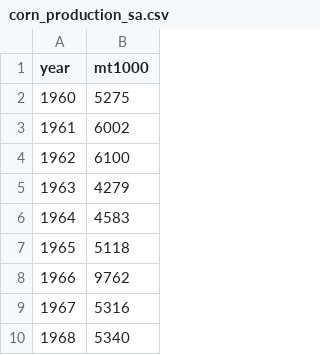
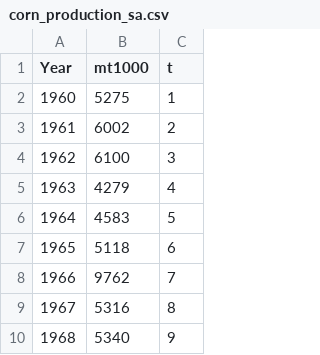
Before and after one commit to Castlezxc/model, a CSV file: agric_data/corn_production_sa.csv, drawn as a sheet; only a part is shown; the diff names each change by its address in the sheet, - before the commit and + after, or states it on an @@ line.

Commit message:
SAS codes and adding time to gdp and agdp data

```diff
--- a/agric_data/corn_production_sa.csv
+++ b/agric_data/corn_production_sa.csv
+column C (t), rows 2-10: 1 | 2 | 3 | 4 | 5 | 6 | 7 | 8 | 9
-A1: year
+A1: Year
```
Also changed, not shown: agric_data/SA_GDP.csv, agric_data/corn_yield_sa.csv, 17 other files.
